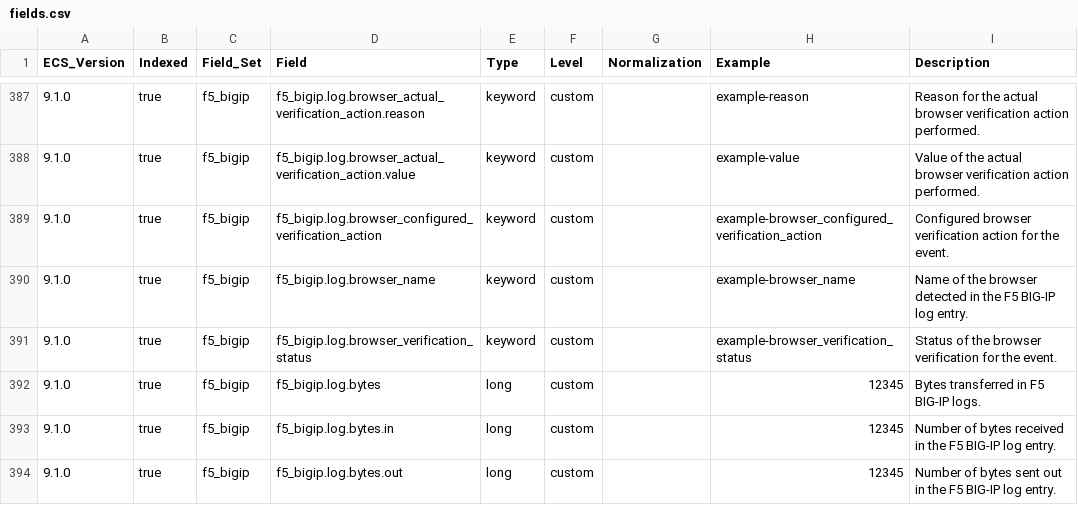
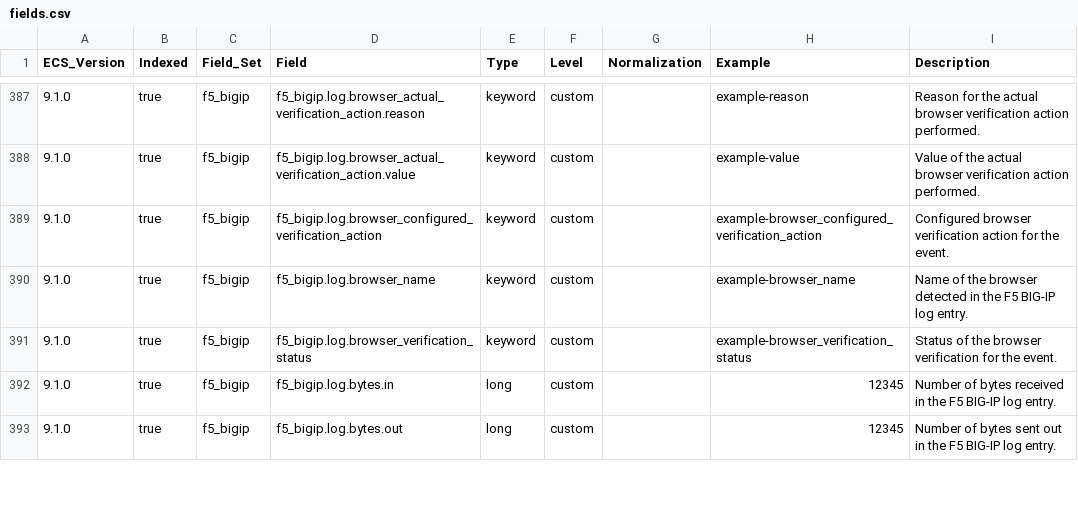
Before and after one commit to wazuh/wazuh-indexer-plugins, a CSV file: ecs/stateless-f5-bigip/docs/fields.csv, drawn as a sheet; only a part is shown, gaps mark what is left out.

Commit message:
Update ECS templates for modified modules: stateless-amazon-security-lake stateless-apache_tomcat stateless-audit stateless-azure-app-service stateless-azure-metrics stateless-checkpoint stateless-cisco-asa stateless-cisco_umbrella stateless-f5-bigip stateless-fortinet stateless-gcp stateless-iis stateless-iptables stateless-microsoft-dhcp stateless-microsoft-dnsserver stateless-microsoft-exchange-server stateless-modsec stateless-oracle_weblogic stateless-pfsense stateless-snort stateless-spring_boot stateless-squid stateless-suricata stateless-template stateless-unifiedlogs stateless-websphere stateless-windows stateless-zeek

```diff
--- a/ecs/stateless-f5-bigip/docs/fields.csv
+++ b/ecs/stateless-f5-bigip/docs/fields.csv
@@ -391,3 +391,2 @@ ECS_Version,Indexed,Field_Set,Field,Type,Level,Normalization,Example,Description
 9.1.0,true,f5_bigip,f5_bigip.log.browser_verification_status,keyword,custom,,example-browser_verification_status,Status of the browser verification for the event.
-9.1.0,true,f5_bigip,f5_bigip.log.bytes,long,custom,,12345,Bytes transferred in F5 BIG-IP logs.
 9.1.0,true,f5_bigip,f5_bigip.log.bytes.in,long,custom,,12345,Number of bytes received in the F5 BIG-IP log entry.
```
Also changed, not shown: 1 other file.
